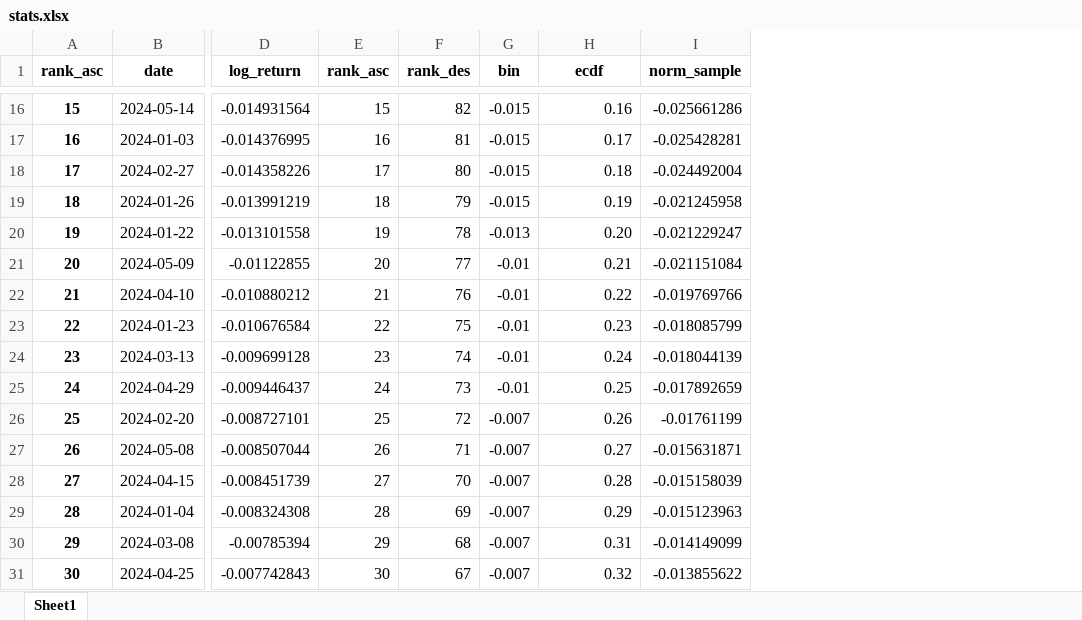
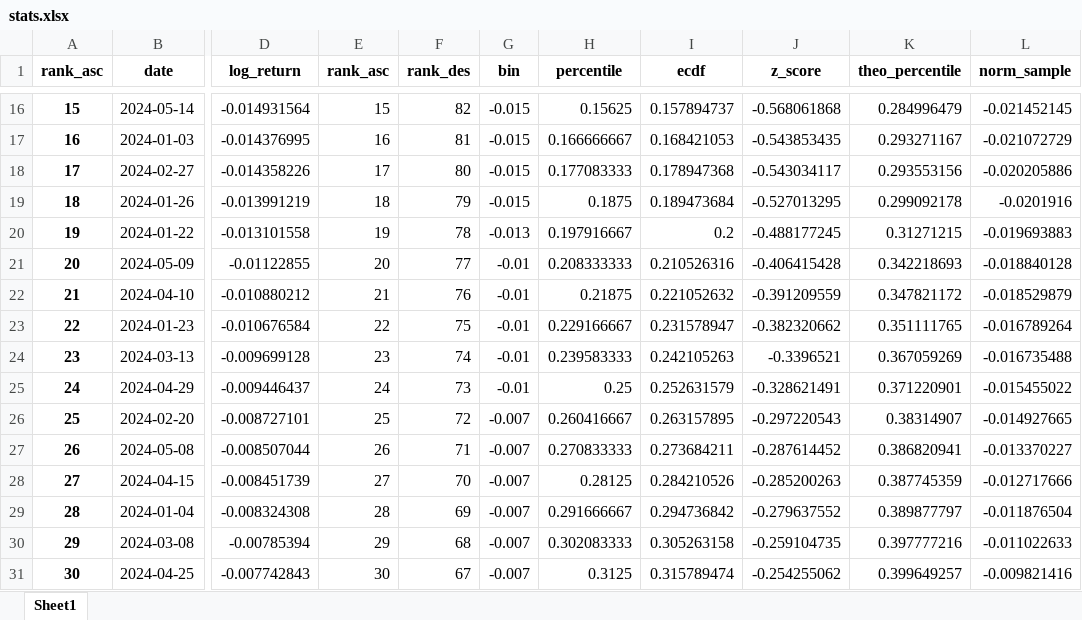
Before and after one commit to sleepper/investmentstrategies, an Excel workbook: xlsx/stats.xlsx, sheet Sheet1, drawn as a sheet; only a part is shown, gaps mark what is left out; values as stored, in another font and other column widths than the file's, no borders; addresses are those after the commit; the diff covers the shown part only; the diff names each change by its address in the sheet, - before the commit and + after, or states it on an @@ line.

Commit message:
Added percentiles

```diff
--- a/xlsx/stats.xlsx (sheet Sheet1)
+++ b/xlsx/stats.xlsx (sheet Sheet1)
+column H (percentile), rows 16-31: 0.15625 | 0.166666667 | 0.177083333 | 0.1875 | 0.197916667 | 0.208333333 | 0.21875 | 0.229166667 | 0.239583333 | 0.25 | 0.260416667 | 0.270833333 | 0.28125 | 0.291666667 | 0.302083333 | 0.3125
+column J (z_score), rows 16-31: -0.568061868 | -0.543853435 | -0.543034117 | -0.527013295 | -0.488177245 | -0.406415428 | -0.391209559 | -0.382320662 | -0.3396521 | -0.328621491 | -0.297220543 | -0.287614452 | -0.285200263 | -0.279637552 | -0.259104735 | -0.254255062
+column K (theo_percentile), rows 16-31: 0.284996479 | 0.293271167 | 0.293553156 | 0.299092178 | 0.31271215 | 0.342218693 | 0.347821172 | 0.351111765 | 0.367059269 | 0.371220901 | 0.38314907 | 0.386820941 | 0.387745359 | 0.389877797 | 0.397777216 | 0.399649257
-I16 (ecdf): 0.16
+I16 (ecdf): 0.157894737
-L16 (norm_sample): -0.025661286
+L16 (norm_sample): -0.021452145
-I17 (ecdf): 0.17
+I17 (ecdf): 0.168421053
-L17 (norm_sample): -0.025428281
+L17 (norm_sample): -0.021072729
-I18 (ecdf): 0.18
+I18 (ecdf): 0.178947368
-L18 (norm_sample): -0.024492004
+L18 (norm_sample): -0.020205886
-I19 (ecdf): 0.19
+I19 (ecdf): 0.189473684
-L19 (norm_sample): -0.021245958
+L19 (norm_sample): -0.0201916
-I20 (ecdf): 0.20
+I20 (ecdf): 0.2
-L20 (norm_sample): -0.021229247
+L20 (norm_sample): -0.019693883
-I21 (ecdf): 0.21
+I21 (ecdf): 0.210526316
-L21 (norm_sample): -0.021151084
+L21 (norm_sample): -0.018840128
-I22 (ecdf): 0.22
+I22 (ecdf): 0.221052632
-L22 (norm_sample): -0.019769766
+L22 (norm_sample): -0.018529879
-I23 (ecdf): 0.23
+I23 (ecdf): 0.231578947
-L23 (norm_sample): -0.018085799
+L23 (norm_sample): -0.016789264
-I24 (ecdf): 0.24
+I24 (ecdf): 0.242105263
-L24 (norm_sample): -0.018044139
+L24 (norm_sample): -0.016735488
-I25 (ecdf): 0.25
+I25 (ecdf): 0.252631579
-L25 (norm_sample): -0.017892659
+L25 (norm_sample): -0.015455022
-I26 (ecdf): 0.26
+I26 (ecdf): 0.263157895
-L26 (norm_sample): -0.01761199
+L26 (norm_sample): -0.014927665
-I27 (ecdf): 0.27
+I27 (ecdf): 0.273684211
-L27 (norm_sample): -0.015631871
+L27 (norm_sample): -0.013370227
-I28 (ecdf): 0.28
+I28 (ecdf): 0.284210526
-L28 (norm_sample): -0.015158039
+L28 (norm_sample): -0.012717666
-I29 (ecdf): 0.29
+I29 (ecdf): 0.294736842
-L29 (norm_sample): -0.015123963
+L29 (norm_sample): -0.011876504
-I30 (ecdf): 0.31
+I30 (ecdf): 0.305263158
-L30 (norm_sample): -0.014149099
+L30 (norm_sample): -0.011022633
-I31 (ecdf): 0.32
+I31 (ecdf): 0.315789474
-L31 (norm_sample): -0.013855622
+L31 (norm_sample): -0.009821416
```
Also changed, not shown: 158 edited cells elsewhere in this sheet, xlsx/analysis.xlsx, xlsx/pdf.xlsx, 1 other file.
